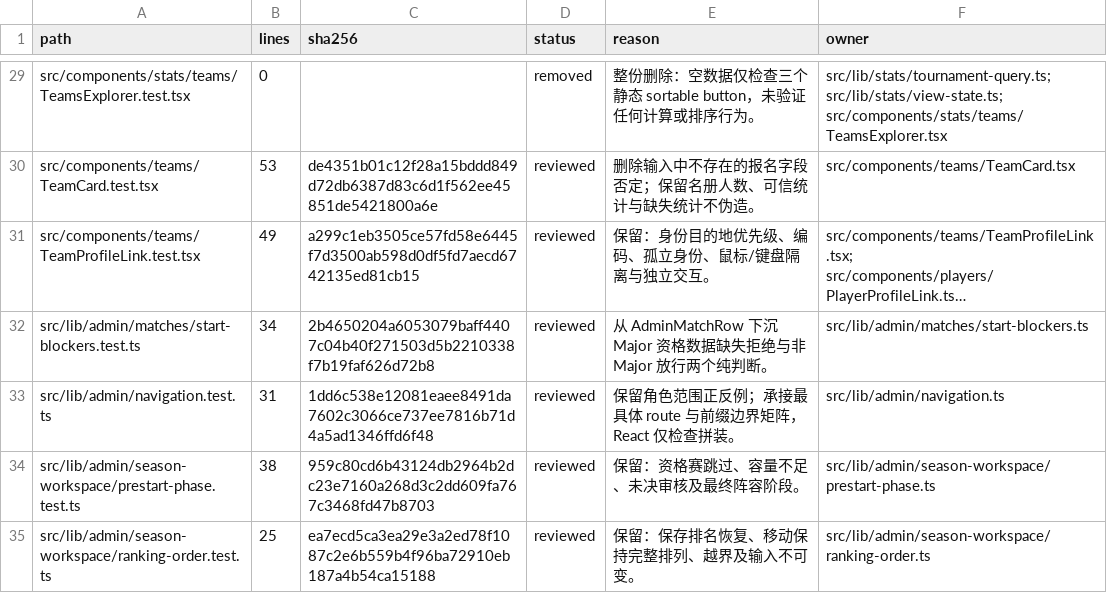
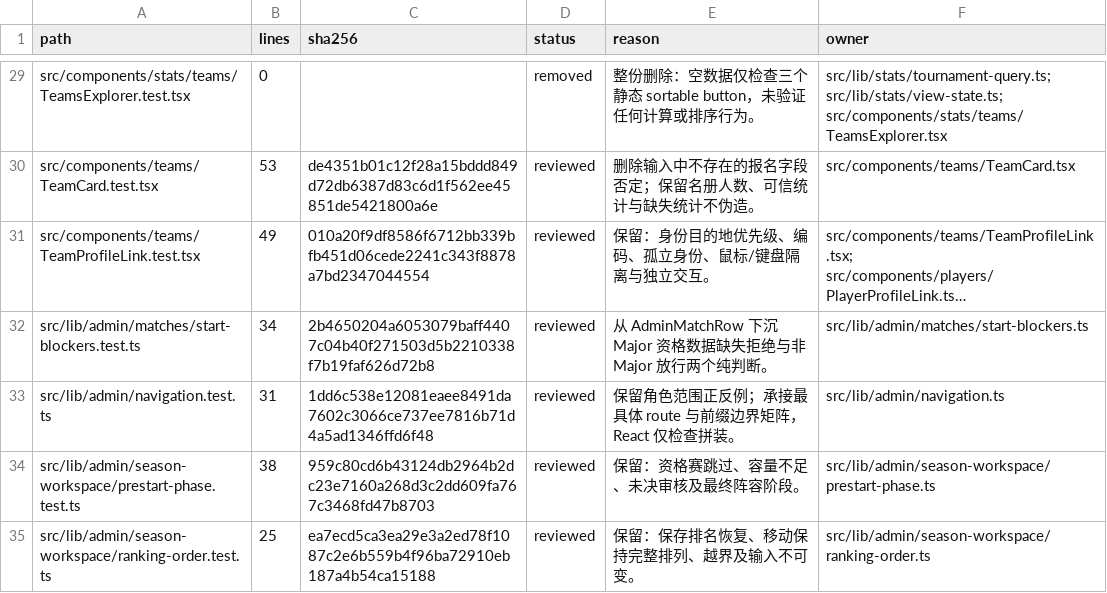
Before and after one commit to Starfie1d1272/RivalHub, a CSV file: docs/archive/test-audit/2026-10-08-file-review.csv, drawn as a sheet; only a part is shown, gaps mark what is left out; long unchanged cells end in …; the diff covers the shown part only; the diff names each change by its address in the sheet, - before the commit and + after, or states it on an @@ line.

```diff
--- a/docs/archive/test-audit/2026-10-08-file-review.csv
+++ b/docs/archive/test-audit/2026-10-08-file-review.csv
-C31 (sha256): a299c1eb3505ce57fd58e6445f7d3500ab598d0df5fd7aecd6742135ed81cb15
+C31 (sha256): 010a20f9df8586f6712bb339bfb451d06cede2241c343f8878a7bd2347044554
```
Also changed, not shown: 4 added rows, 1 moved row and 32 edited cells elsewhere in this file, 9 other files.
